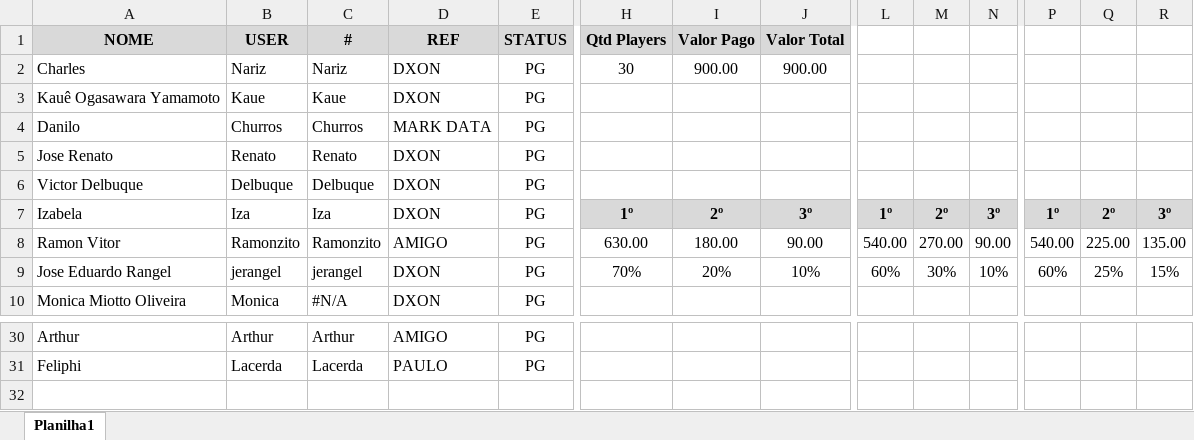
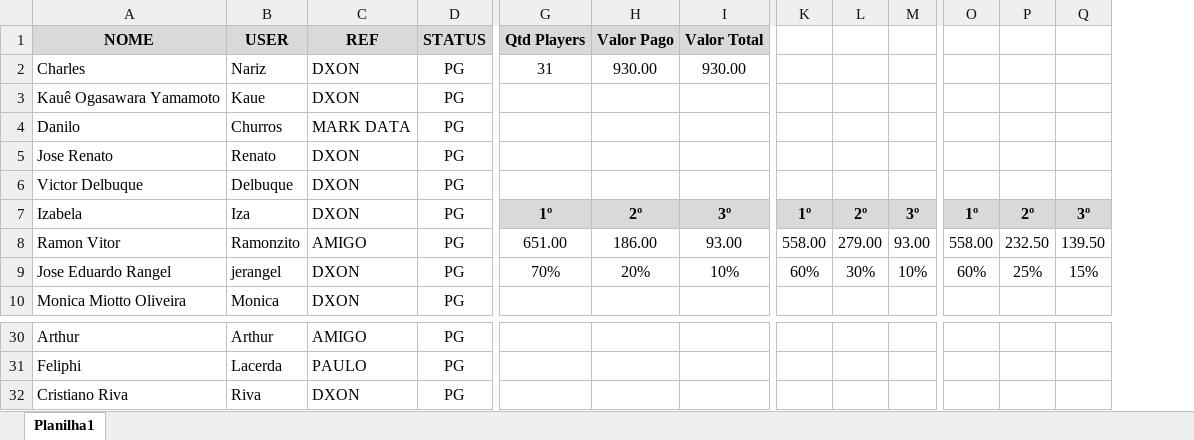
Before and after one commit to charlesedr/bolao-charlao-copa-2026, an Excel workbook: Pg.xlsx, sheet Planilha1, drawn as a sheet; only a part is shown, gaps mark what is left out; values as stored, in another font and other column widths than the file's, no borders; removed rows and columns are numbered as before the commit, all else as after; rows hold the shown columns only; the diff names each change by its address in the sheet, - before the commit and + after, or states it on an @@ line.

```diff
--- a/Pg.xlsx (sheet Planilha1)
+++ b/Pg.xlsx (sheet Planilha1)
-column C (#), rows 2-10: Nariz | Kaue | Churros | Renato | Delbuque | Iza | Ramonzito | jerangel | #N/A; rows 30-31: Arthur | Lacerda
-G2 (Qtd Players): 30
+G2 (Qtd Players): 31
-H2 (Valor Pago): 900.00
+H2 (Valor Pago): 930.00
-I2 (Valor Total): 900.00
+I2 (Valor Total): 930.00
-G8 (Qtd Players): 630.00
+G8 (Qtd Players): 651.00
-H8 (Valor Pago): 180.00
+H8 (Valor Pago): 186.00
-I8 (Valor Total): 90.00
+I8 (Valor Total): 93.00
-K8: 540.00
+K8: 558.00
-L8: 270.00
+L8: 279.00
-M8: 90.00
+M8: 93.00
-O8: 540.00
+O8: 558.00
-P8: 225.00
+P8: 232.50
-Q8: 135.00
+Q8: 139.50
+row 32: Cristiano Riva | Riva | DXON | PG
```
Also changed, not shown: 9 other files.
